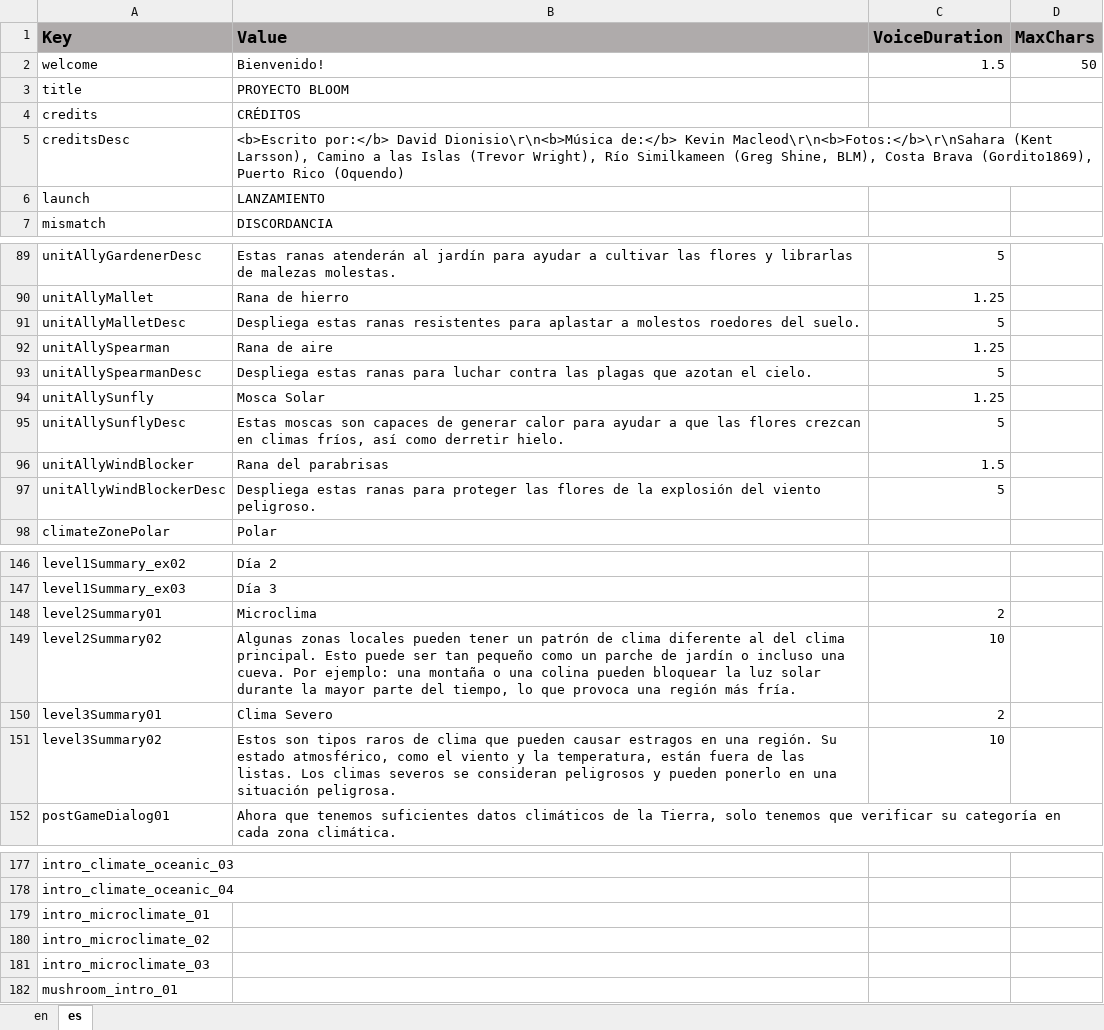
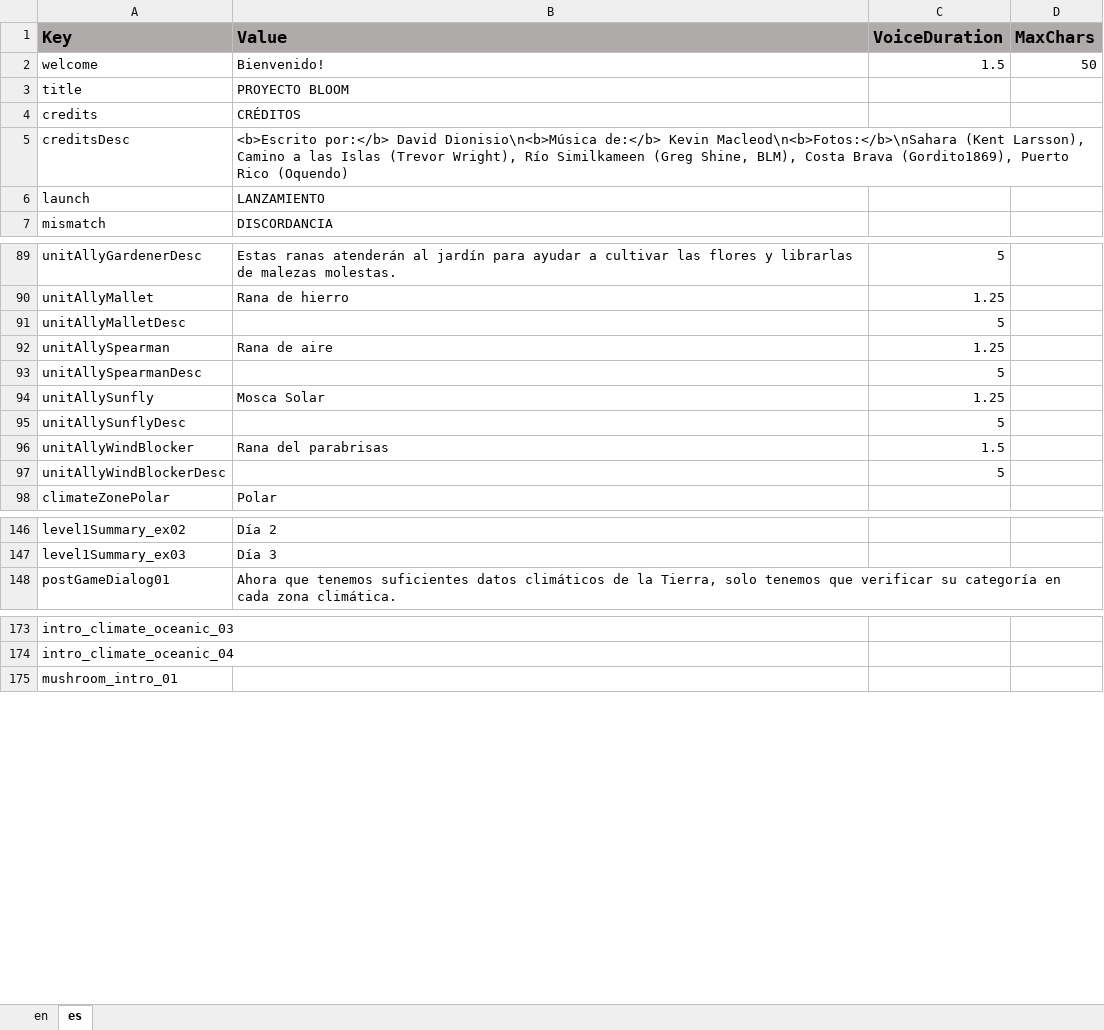
Before and after one commit to ddionisio/LL_ESS2D2, an Excel workbook: Language/language.xlsx, sheet es, drawn as a sheet; only a part is shown, gaps mark what is left out; values as stored, in another font and other column widths than the file's, no borders; the diff names each change by its address in the sheet, - before the commit and + after, or states it on an @@ line.

Commit message:
reduced to one cycle for level 3 and 4. Moved severe weather explanation to level 4, removed severe weather in level 3. Made explanations to be child-proof.

```diff
--- a/Language/language.xlsx (sheet es)
+++ b/Language/language.xlsx (sheet es)
-B5 (Value): …por:</b> David Dionisio\r\n<b>Música de:</b> Kevin Macleod\r\n<b>Fotos:</b>\r\nSahara (Kent Larsson),…
+B5 (Value): …por:</b> David Dionisio\n<b>Música de:</b> Kevin Macleod\n<b>Fotos:</b>\nSahara (Kent Larsson),…
-B91 (Value): Despliega estas ranas resistentes para aplastar a molestos roedores del suelo.
+B91 (Value): (empty)
-B93 (Value): Despliega estas ranas para luchar contra las plagas que azotan el cielo.
+B93 (Value): (empty)
-B95 (Value): Estas moscas son capaces de generar calor para ayudar a que las flores crezcan en climas fríos, así como derretir hielo.
+B95 (Value): (empty)
-B97 (Value): Despliega estas ranas para proteger las flores de la explosión del viento peligroso.
+B97 (Value): (empty)
-row 148: level2Summary01 | Microclima | 2
-row 149: level2Summary02 | Algunas zonas locales pueden tener un patrón de clima diferente al del clima principal. Esto puede ser tan pequeño como un parche de jardín o incluso una cueva. Por ejemplo: una montaña o una colina pueden bloquear la luz solar durante la mayor parte del tiempo, lo que provoca una región más fría. | 10
-row 150: level3Summary01 | Clima Severo | 2
-row 151: level3Summary02 | Estos son tipos raros de clima que pueden causar estragos en una región. Su estado atmosférico, como el viento y la temperatura, están fuera de las listas. Los climas severos se consideran peligrosos y pueden ponerlo en una situación peligrosa. | 10
-row 179: intro_microclimate_01
-row 180: intro_microclimate_02
-row 181: intro_microclimate_03
```
Also changed, not shown: sheet en, 26 other files.
